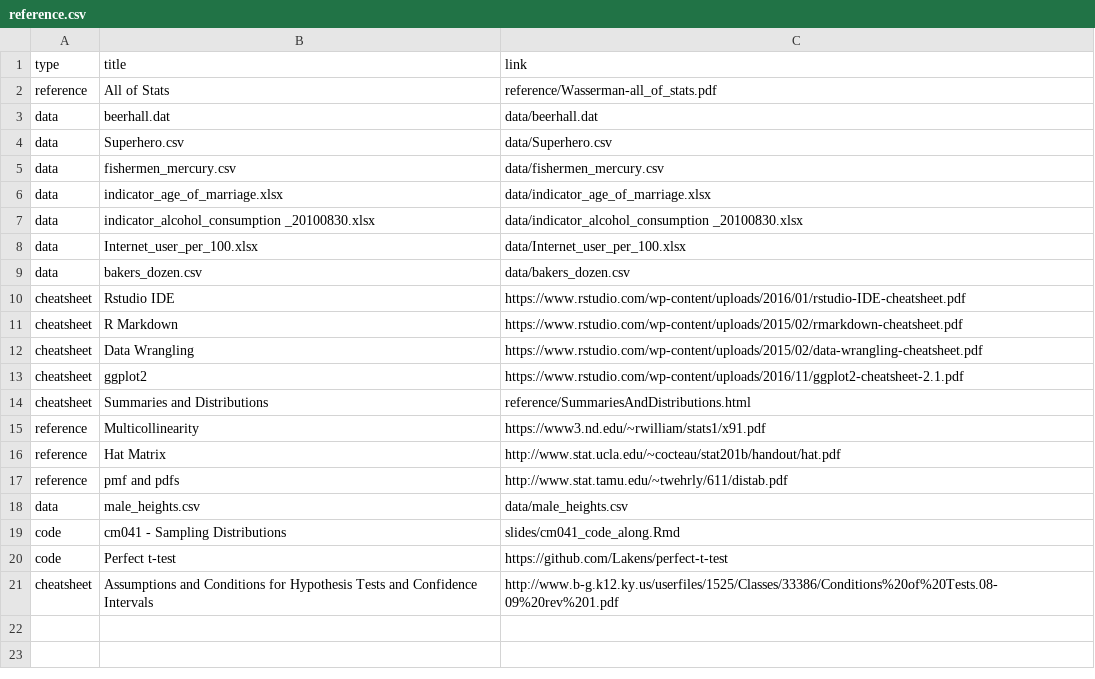
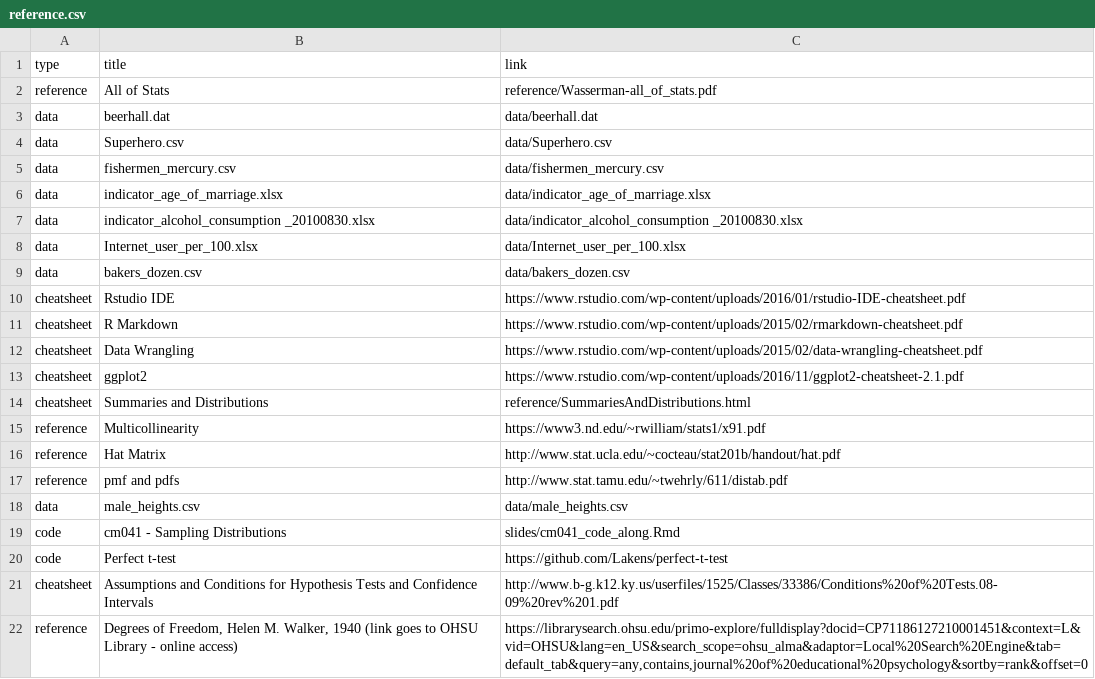
Before and after one commit to rebeccal/ohsu-math630, a CSV file: reference.csv, drawn as a sheet.

```diff
--- a/reference.csv
+++ b/reference.csv
@@ -21 +21,2 @@ code,Perfect t-test,https://github.com/Lakens/perfect-t-test
 cheatsheet,Assumptions and Conditions for Hypothesis Tests and Confidence Intervals,http://www.b-g.k12.ky.us/userfiles/1525/Classes/33386/Conditions%20of%20Tests.08-09%20rev%201.pdf
+reference,"Degrees of Freedom, Helen M. Walker, 1940 (link goes to OHSU Library - online access)","https://librarysearch.ohsu.edu/primo-explore/fulldisplay?docid=CP71186127210001451&context=L&vid=OHSU&lang=en_US&search_scope=ohsu_alma&adaptor=Local%20Search%20Engine&tab=default_tab&query=any,contains,journal%20of%20educational%20psychology&sortby=rank&offset=0"
```
Also changed, not shown: 13 other files.
